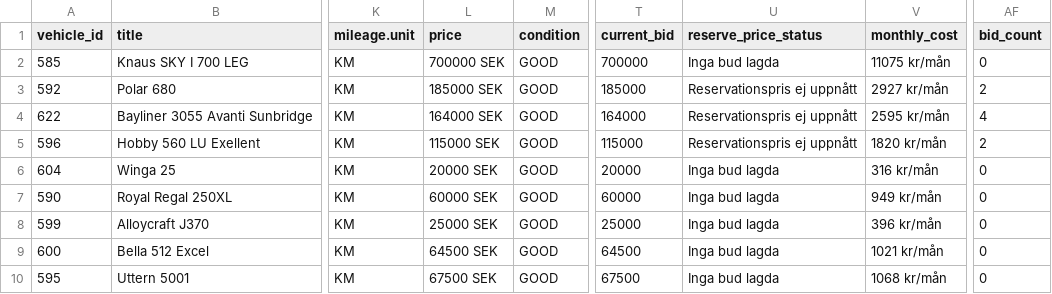
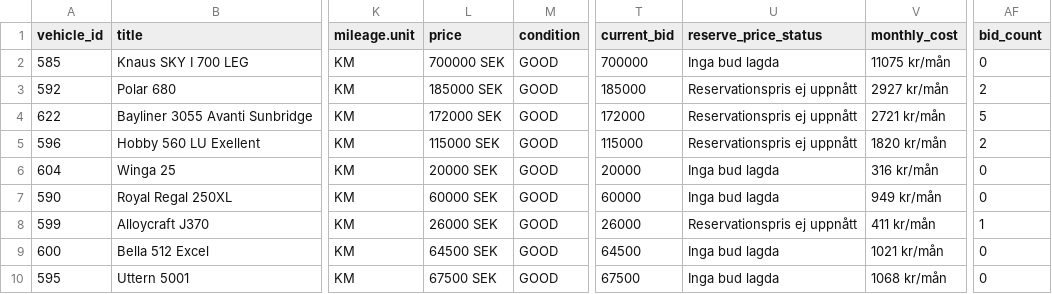
Before and after one commit to Viva-Media/frivio-feed, a CSV file: feed.csv, drawn as a sheet; only a part is shown, gaps mark what is left out; the diff names each change by its address in the sheet, - before the commit and + after, or states it on an @@ line.

Commit message:
Update feed 1a3bcea8802c116cd21b61650a594483b4900f2f

```diff
--- a/feed.csv
+++ b/feed.csv
-L4 (price): 164000 SEK
+L4 (price): 172000 SEK
-T4 (current_bid): 164000
+T4 (current_bid): 172000
-V4 (monthly_cost): 2595 kr/mån
+V4 (monthly_cost): 2721 kr/mån
-AF4 (bid_count): 4
+AF4 (bid_count): 5
-L8 (price): 25000 SEK
+L8 (price): 26000 SEK
-T8 (current_bid): 25000
+T8 (current_bid): 26000
-U8 (reserve_price_status): Inga bud lagda
+U8 (reserve_price_status): Reservationspris ej uppnått
-V8 (monthly_cost): 396 kr/mån
+V8 (monthly_cost): 411 kr/mån
-AF8 (bid_count): 0
+AF8 (bid_count): 1
```
Also changed, not shown: 1 other file.
